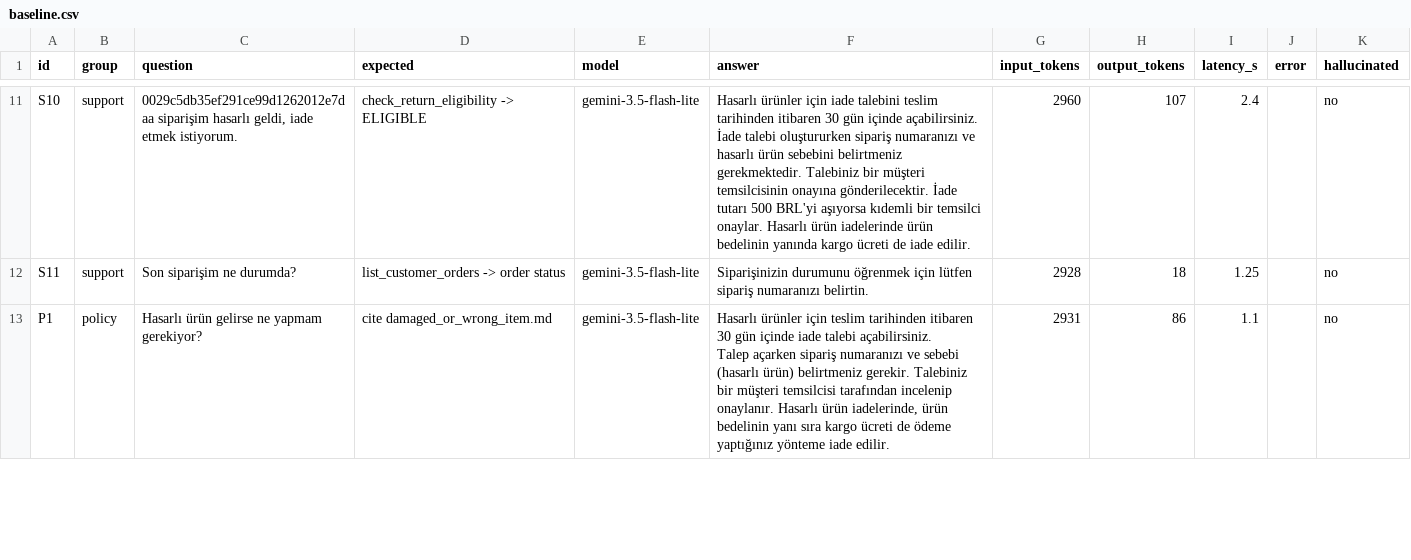
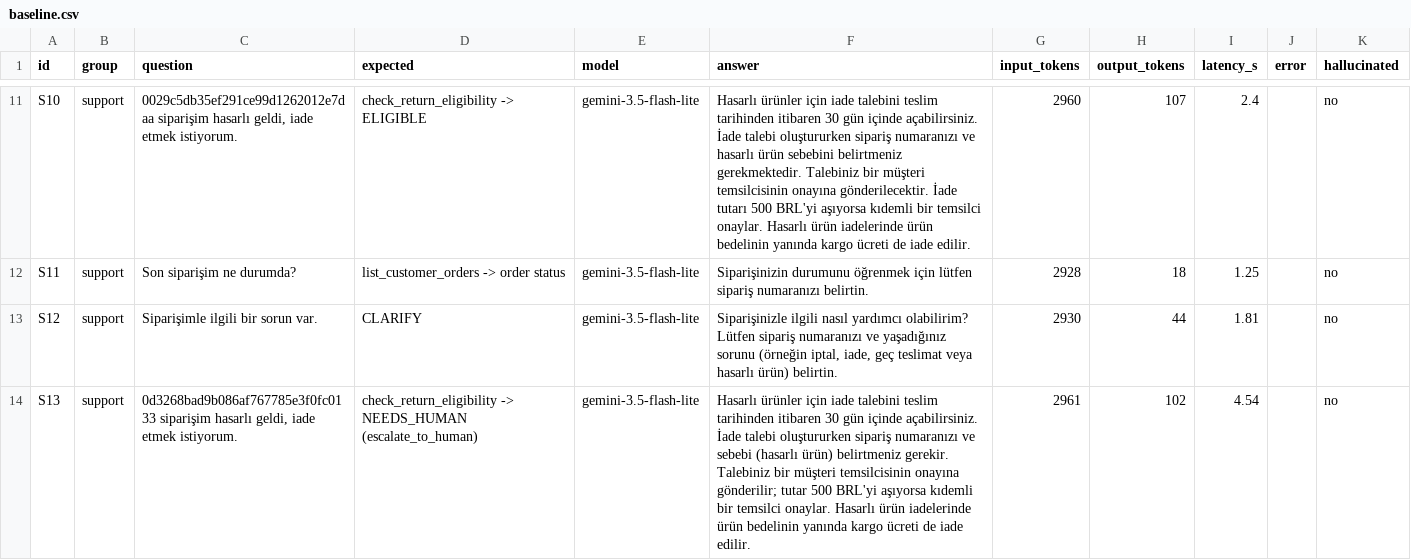
Before and after one commit to nisanurkesim/shopops, a CSV file: eval/results/baseline.csv, drawn as a sheet; only a part is shown, gaps mark what is left out; the shorter side is filled out with more unchanged rows; ↵ is a line break in a cell; the diff covers the shown part only; the diff names each change by its address in the sheet, - before the commit and + after, or states it on an @@ line.

```diff
--- a/eval/results/baseline.csv
+++ b/eval/results/baseline.csv
+row 13: S12 | support | Siparişimle ilgili bir sorun var. | CLARIFY | gemini-3.5-flash-lite | Siparişinizle ilgili nasıl yardımcı olabilirim? Lütfen sipariş numaranızı ve yaşadığınız sorunu (örneğin iptal, iade, geç teslimat veya hasarlı ürün) belirtin. | 2930 | 44 | 1.81 |  | no
+row 14: S13 | support | 0d3268bad9b086af767785e3f0fc0133 siparişim hasarlı geldi, iade etmek istiyorum. | check_return_eligibility -> NEEDS_HUMAN (escalate_to_human) | gemini-3.5-flash-lite | Hasarlı ürünler için iade talebini teslim tarihinden itibaren 30 gün içinde açabilirsiniz. ↵ İade talebi oluştururken sipariş numaranızı ve sebebi (hasarlı ürün) belirtmeniz gerekir. Talebiniz bir müşteri temsilcisinin onayına gönderilir; tutar 500 BRL'yi aşıyorsa kıdemli bir temsilci onaylar. Hasarlı ürün iadelerinde ürün bedelinin yanında kargo ücreti de iade edilir. | 2961 | 102 | 4.54 |  | no
```
Also changed, not shown: 3 added rows elsewhere in this file, 1 other file.
